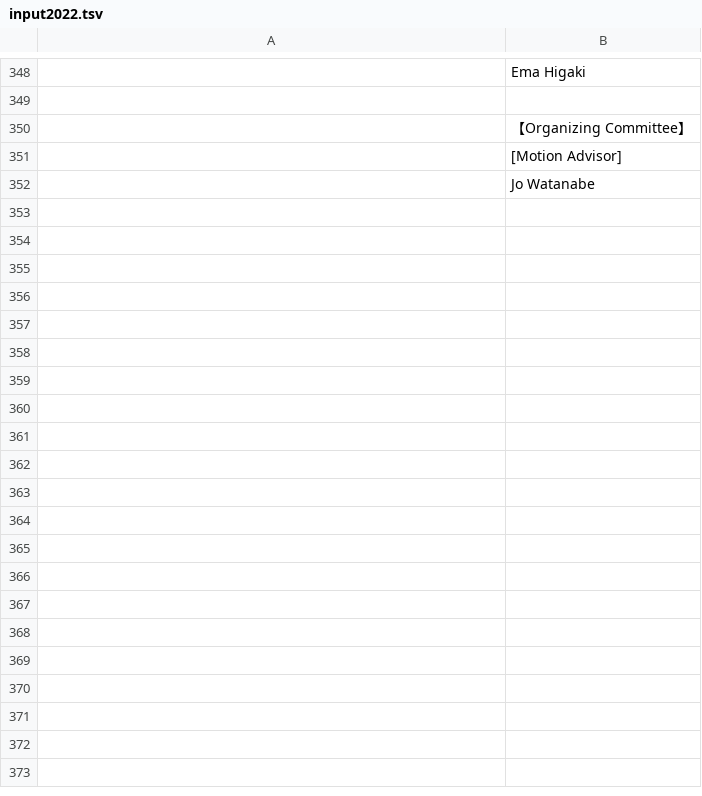
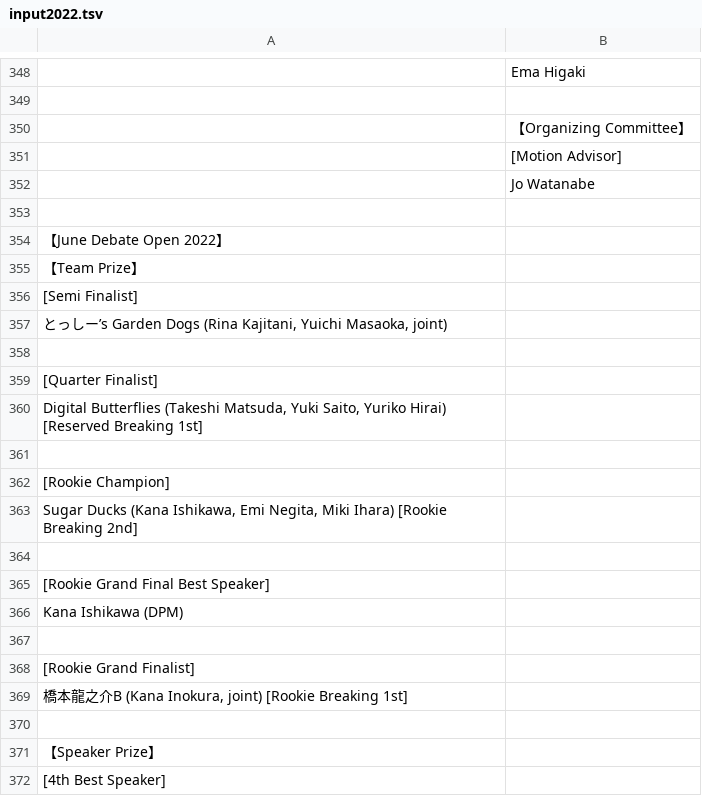
Before and after one commit to tokyodebate/motions, a TSV file: その他の情報/awards/input2022.tsv, drawn as a sheet; only a part is shown, gaps mark what is left out; the diff covers the shown part only.

```diff
--- a/その他の情報/awards/input2022.tsv
+++ b/その他の情報/awards/input2022.tsv
@@ -352 +352,21 @@
 	Jo Watanabe
+
+【June Debate Open 2022】
+【Team Prize】
+[Semi Finalist]
+ とっしー’s Garden Dogs (Rina Kajitani, Yuichi Masaoka, joint)
+
+[Quarter Finalist]
+ Digital Butterflies (Takeshi Matsuda, Yuki Saito, Yuriko Hirai) [Reserved Breaking 1st]
+
+[Rookie Champion]
+ Sugar Ducks (Kana Ishikawa, Emi Negita, Miki Ihara) [Rookie Breaking 2nd]
+
+[Rookie Grand Final Best Speaker]
+ Kana Ishikawa (DPM)
+
+[Rookie Grand Finalist]
+ 橋本龍之介B (Kana Inokura, joint) [Rookie Breaking 1st]
+
+【Speaker Prize】
+[4th Best Speaker]
```
Also changed, not shown: 19 added rows and 9 edited cells elsewhere in this file, その他の情報/awards/input_international_2020_2022.tsv.
